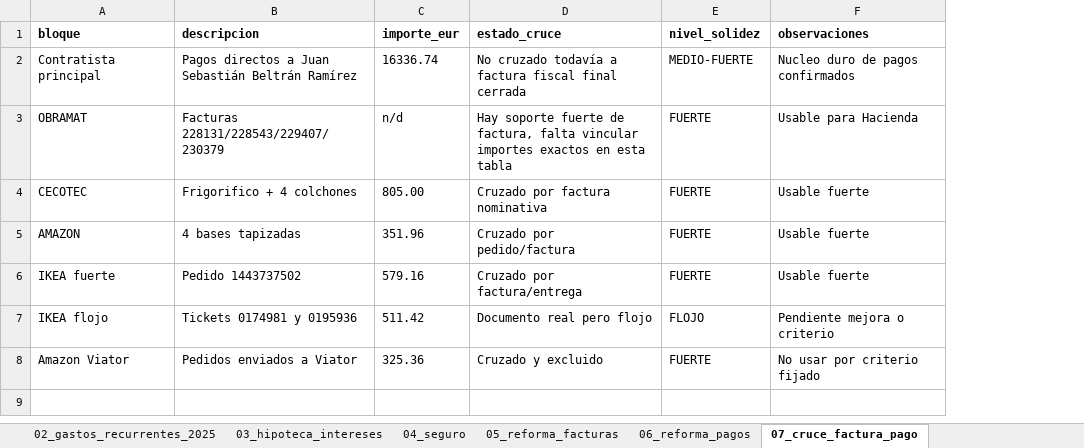
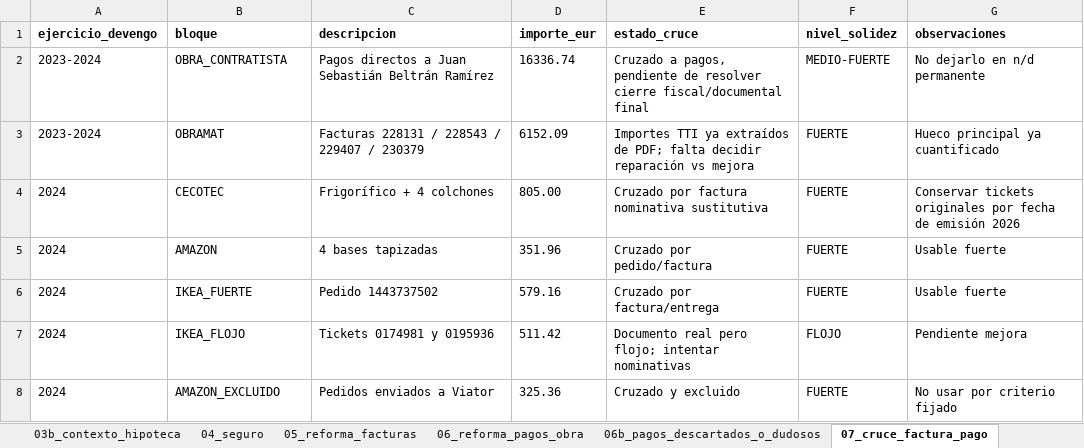
Before and after one commit to jeromo47/personal, an Excel workbook: tabla_maestra_irpf_2025_menendez_pidal.xlsx, sheet 07_cruce_factura_pago, drawn as a sheet; values as stored, in another font and other column widths than the file's, no borders; addresses are those after the commit; the diff names each change by its address in the sheet, - before the commit and + after, or states it on an @@ line.

```diff
--- a/tabla_maestra_irpf_2025_menendez_pidal.xlsx (sheet 07_cruce_factura_pago)
+++ b/tabla_maestra_irpf_2025_menendez_pidal.xlsx (sheet 07_cruce_factura_pago)
-sheet tab: 06_reforma_pagos
+sheet tab: 03b_contexto_hipoteca
+sheet tab: 06_reforma_pagos_obra
+sheet tab: 06b_pagos_descartados_o_dudosos
+column A (ejercicio_devengo), rows 2-8: 2023-2024 | 2023-2024 | 2024 | 2024 | 2024 | 2024 | 2024
-B2 (bloque): Contratista principal
+B2 (bloque): OBRA_CONTRATISTA
-E2 (estado_cruce): No cruzado todavía a factura fiscal final cerrada
+E2 (estado_cruce): Cruzado a pagos, pendiente de resolver cierre fiscal/documental final
-G2 (observaciones): Nucleo duro de pagos confirmados
+G2 (observaciones): No dejarlo en n/d permanente
-C3 (descripcion): Facturas 228131/228543/229407/230379
+C3 (descripcion): Facturas 228131 / 228543 / 229407 / 230379
-D3 (importe_eur): n/d
+D3 (importe_eur): 6152.09
-E3 (estado_cruce): Hay soporte fuerte de factura, falta vincular importes exactos en esta tabla
+E3 (estado_cruce): Importes TTI ya extraídos de PDF; falta decidir reparación vs mejora
-G3 (observaciones): Usable para Hacienda
+G3 (observaciones): Hueco principal ya cuantificado
-C4 (descripcion): Frigorifico + 4 colchones
+C4 (descripcion): Frigorífico + 4 colchones
-E4 (estado_cruce): Cruzado por factura nominativa
+E4 (estado_cruce): Cruzado por factura nominativa sustitutiva
-G4 (observaciones): Usable fuerte
+G4 (observaciones): Conservar tickets originales por fecha de emisión 2026
-B6 (bloque): IKEA fuerte
+B6 (bloque): IKEA_FUERTE
-B7 (bloque): IKEA flojo
+B7 (bloque): IKEA_FLOJO
-E7 (estado_cruce): Documento real pero flojo
+E7 (estado_cruce): Documento real pero flojo; intentar nominativas
-G7 (observaciones): Pendiente mejora o criterio
+G7 (observaciones): Pendiente mejora
-B8 (bloque): Amazon Viator
+B8 (bloque): AMAZON_EXCLUIDO
```
Also changed, not shown: sheet 08_mobiliario_equipamiento, sheet 09_amortizaciones, sheet 11_riesgos_y_pendientes, sheet 01_ingresos_2025, sheet 02_gastos_recurrentes_2025, sheet 05_reforma_facturas, 3 more sheets.
